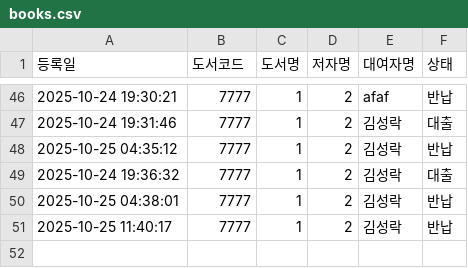
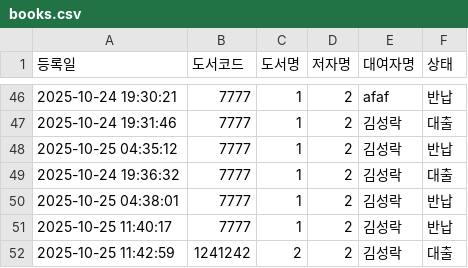
Before and after one commit to rlatjdfkr7979-ctrl/BookServer, a CSV file: books.csv, drawn as a sheet; only a part is shown, gaps mark what is left out.

Commit message:
Append new loan record to books.csv

```diff
--- a/books.csv
+++ b/books.csv
@@ -51 +51,2 @@
 2025-10-25 11:40:17,7777,1,2,김성락,반납
+2025-10-25 11:42:59,1241242,2,2,김성락,대출
```
